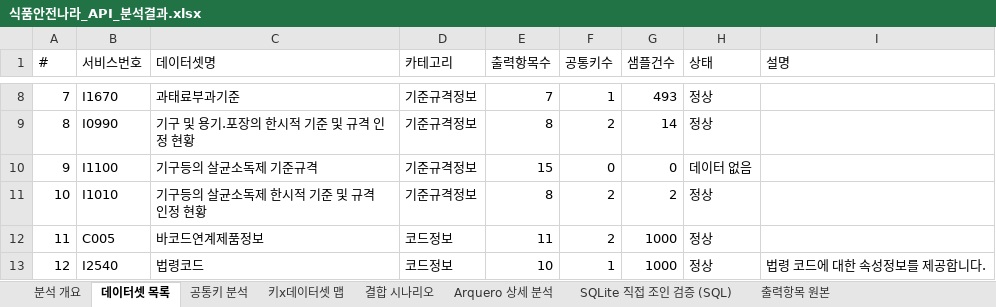
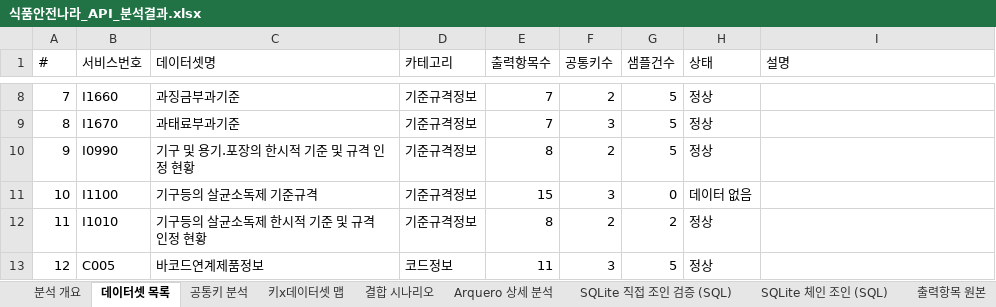
Before and after one commit to artiordex/food-safety, an Excel workbook: 식품안전나라_API_분석결과.xlsx, sheet 데이터셋 목록, drawn as a sheet; only a part is shown, gaps mark what is left out; values as stored, in another font and other column widths than the file's, no cell formats; the diff covers the shown part only; the diff names each change by its address in the sheet, - before the commit and + after, or states it on an @@ line.

```diff
--- a/식품안전나라_API_분석결과.xlsx (sheet 데이터셋 목록)
+++ b/식품안전나라_API_분석결과.xlsx (sheet 데이터셋 목록)
+sheet tab: SQLite 체인 조인 (SQL)
-B8 (서비스번호): I1670
+B8 (서비스번호): I1660
-C8 (데이터셋명): 과태료부과기준
+C8 (데이터셋명): 과징금부과기준
-F8 (공통키수): 1
+F8 (공통키수): 2
-G8 (샘플건수): 493
+G8 (샘플건수): 5
-B9 (서비스번호): I0990
+B9 (서비스번호): I1670
-C9 (데이터셋명): 기구 및 용기.포장의 한시적 기준 및 규격 인정 현황
+C9 (데이터셋명): 과태료부과기준
-E9 (출력항목수): 8
+E9 (출력항목수): 7
-F9 (공통키수): 2
+F9 (공통키수): 3
-G9 (샘플건수): 14
+G9 (샘플건수): 5
-B10 (서비스번호): I1100
+B10 (서비스번호): I0990
-C10 (데이터셋명): 기구등의 살균소독제 기준규격
+C10 (데이터셋명): 기구 및 용기.포장의 한시적 기준 및 규격 인정 현황
-E10 (출력항목수): 15
+E10 (출력항목수): 8
-F10 (공통키수): 0
+F10 (공통키수): 2
-G10 (샘플건수): 0
+G10 (샘플건수): 5
-H10 (상태): 데이터 없음
+H10 (상태): 정상
-B11 (서비스번호): I1010
+B11 (서비스번호): I1100
-C11 (데이터셋명): 기구등의 살균소독제 한시적 기준 및 규격 인정 현황
+C11 (데이터셋명): 기구등의 살균소독제 기준규격
-E11 (출력항목수): 8
+E11 (출력항목수): 15
-F11 (공통키수): 2
+F11 (공통키수): 3
-G11 (샘플건수): 2
+G11 (샘플건수): 0
-H11 (상태): 정상
+H11 (상태): 데이터 없음
-B12 (서비스번호): C005
+B12 (서비스번호): I1010
-C12 (데이터셋명): 바코드연계제품정보
+C12 (데이터셋명): 기구등의 살균소독제 한시적 기준 및 규격 인정 현황
-D12 (카테고리): 코드정보
+D12 (카테고리): 기준규격정보
-E12 (출력항목수): 11
+E12 (출력항목수): 8
-G12 (샘플건수): 1000
+G12 (샘플건수): 2
-B13 (서비스번호): I2540
+B13 (서비스번호): C005
-C13 (데이터셋명): 법령코드
+C13 (데이터셋명): 바코드연계제품정보
-E13 (출력항목수): 10
+E13 (출력항목수): 11
-F13 (공통키수): 1
+F13 (공통키수): 3
-G13 (샘플건수): 1000
+G13 (샘플건수): 5
-I13 (설명): 법령 코드에 대한 속성정보를 제공합니다.
+I13 (설명): (empty)
```
Also changed, not shown: 905 edited cells elsewhere in this sheet, sheet 출력항목 원본, sheet SQLite 직접 조인 검증 (SQL), sheet 결합 시나리오, sheet 공통키 분석, sheet 키x데이터셋 맵, sheet 분석 개요, cell formats, 15 other files.
